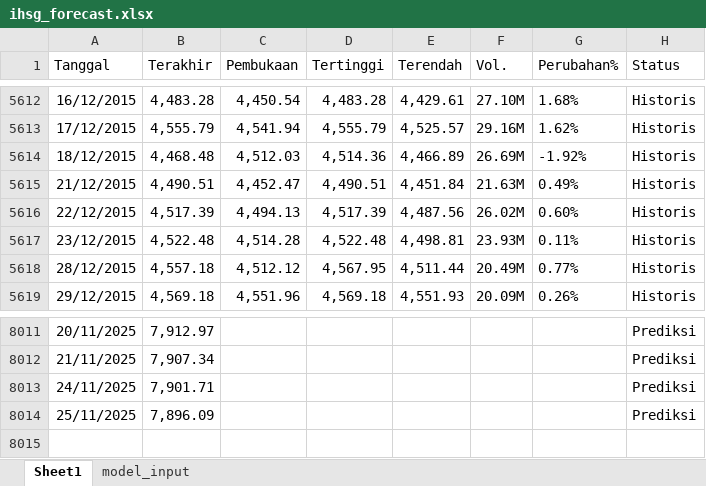
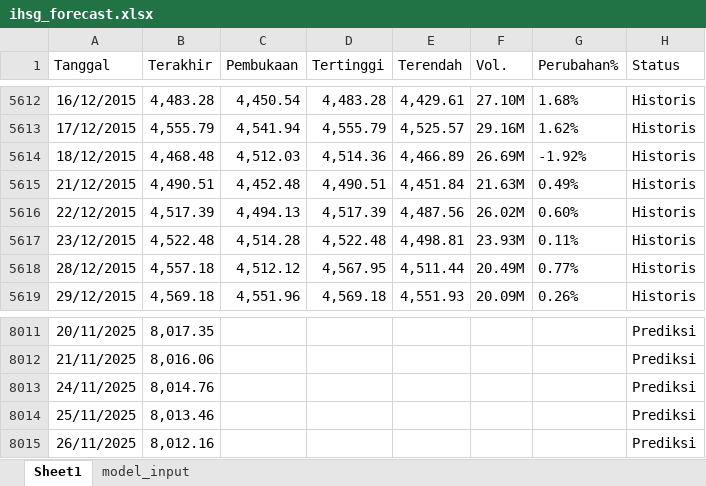
Before and after one commit to josephines1/prediksi-ihsg-xgboost, an Excel workbook: ihsg_forecast.xlsx, sheet Sheet1, drawn as a sheet; only a part is shown, gaps mark what is left out; values as stored, in another font and other column widths than the file's, no borders; the diff covers the shown part only; the diff names each change by its address in the sheet, - before the commit and + after, or states it on an @@ line.

```diff
--- a/ihsg_forecast.xlsx (sheet Sheet1)
+++ b/ihsg_forecast.xlsx (sheet Sheet1)
-C5615 (Pembukaan): 4,452.47
+C5615 (Pembukaan): 4,452.48
-B8011 (Terakhir): 7,912.97
+B8011 (Terakhir): 8,017.35
-B8012 (Terakhir): 7,907.34
+B8012 (Terakhir): 8,016.06
-B8013 (Terakhir): 7,901.71
+B8013 (Terakhir): 8,014.76
-B8014 (Terakhir): 7,896.09
+B8014 (Terakhir): 8,013.46
+row 8015: 26/11/2025 | 8,012.16 |  |  |  |  |  | Prediksi
```
Also changed, not shown: 32 edited cells elsewhere in this sheet, sheet model_input.
